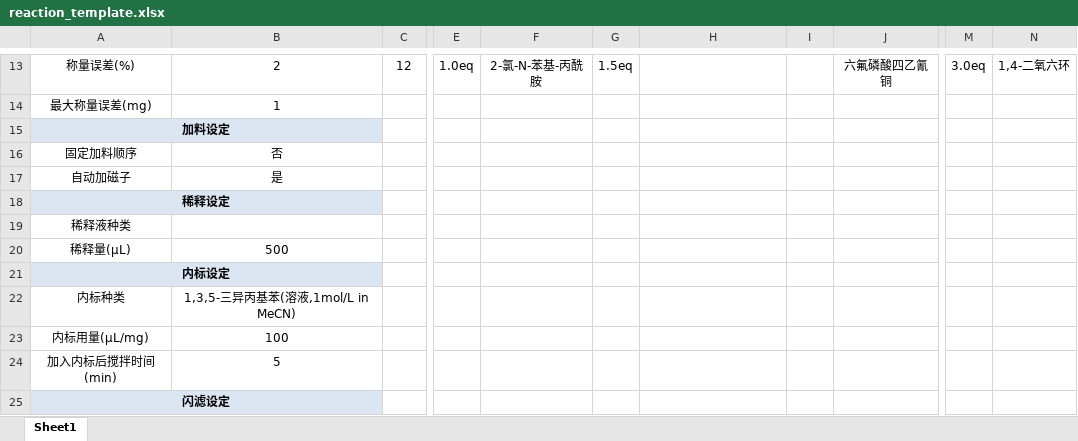
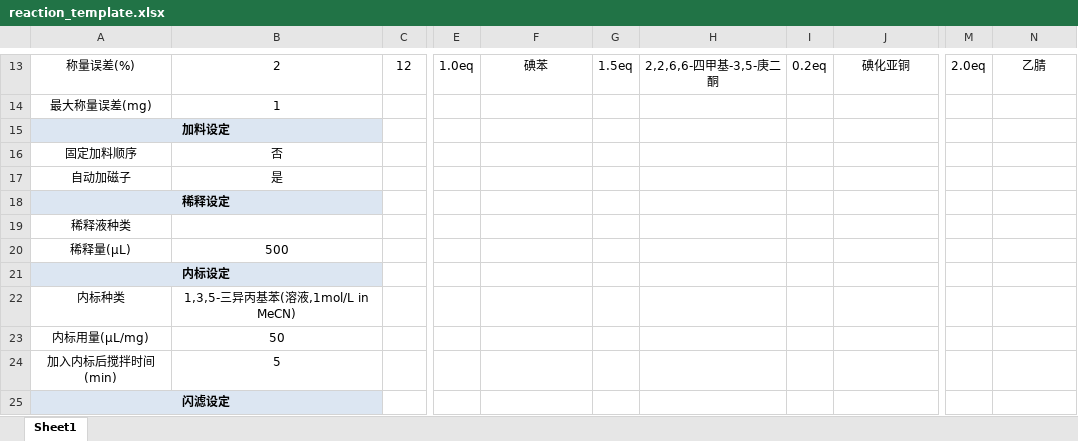
Before and after one commit to KAIMISITERUI/Uni-Lab-OS, an Excel workbook: unilabos/devices/eit_synthesis_station/sheet/reaction_template.xlsx, sheet Sheet1, drawn as a sheet; only a part is shown, gaps mark what is left out; values as stored, in another font and other column widths than the file's, no borders; the diff covers the shown part only; the diff names each change by its address in the sheet, - before the commit and + after, or states it on an @@ line.

```diff
--- a/unilabos/devices/eit_synthesis_station/sheet/reaction_template.xlsx (sheet Sheet1)
+++ b/unilabos/devices/eit_synthesis_station/sheet/reaction_template.xlsx (sheet Sheet1)
-F13: 2-氯-N-苯基-丙酰胺
+F13: 碘苯
-H13: (empty)
+H13: 2,2,6,6-四甲基-3,5-庚二酮
-I13: (empty)
+I13: 0.2eq
-J13: 六氟磷酸四乙氰铜
+J13: 碘化亚铜
-M13: 3.0eq
+M13: 2.0eq
-N13: 1,4-二氧六环
+N13: 乙腈
-B23: 100
+B23: 50
```
Also changed, not shown: 62 edited cells elsewhere in this sheet, unilabos/devices/eit_synthesis_station/sheet/batch_in_tray.xlsx, unilabos/devices/eit_synthesis_station/sheet/chemical_list.xlsx, 10 other files.
